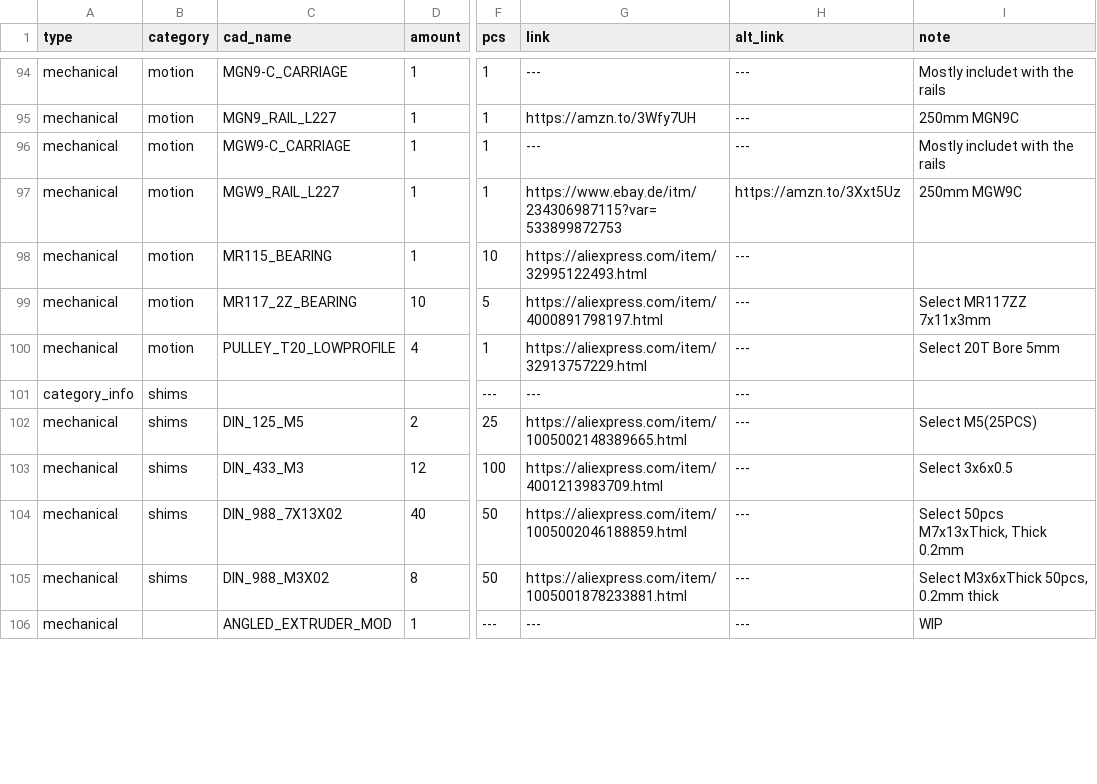
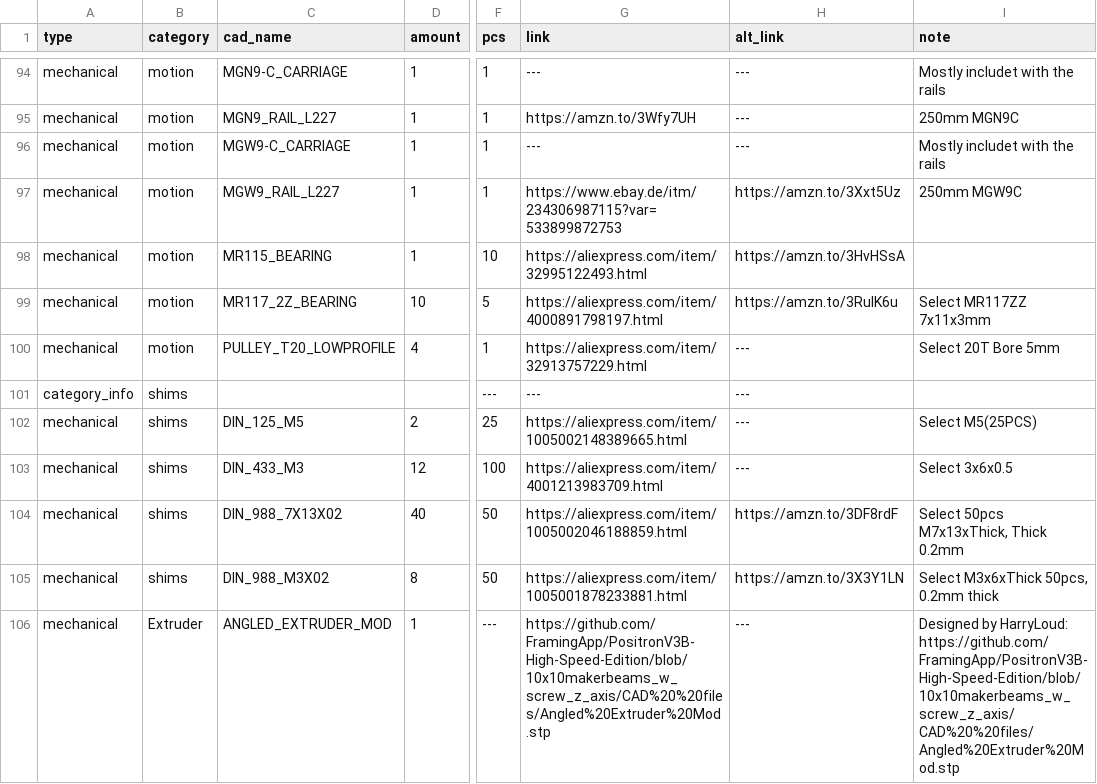
Before and after one commit to Audiotronix/Positron_LT, a CSV file: Parts/bom.csv, drawn as a sheet; only a part is shown, gaps mark what is left out; the diff covers the shown part only; the diff names each change by its address in the sheet, - before the commit and + after, or states it on an @@ line.

Commit message:
Add files via upload

```diff
--- a/Parts/bom.csv
+++ b/Parts/bom.csv
-H98 (alt_link): ---
+H98 (alt_link): https://amzn.to/3HvHSsA
-H99 (alt_link): ---
+H99 (alt_link): https://amzn.to/3RulK6u
-H104 (alt_link): ---
+H104 (alt_link): https://amzn.to/3DF8rdF
-H105 (alt_link): ---
+H105 (alt_link): https://amzn.to/3X3Y1LN
-B106 (category): (empty)
+B106 (category): Extruder
-G106 (link): ---
+G106 (link): https://github.com/FramingApp/PositronV3B-High-Speed-Edition/blob/10x10makerbeams_w_screw_z_axis/CAD%20%20files/Angled%20Extruder%20Mod.stp
-I106 (note): WIP
+I106 (note): Designed by HarryLoud: https://github.com/FramingApp/PositronV3B-High-Speed-Edition/blob/10x10makerbeams_w_screw_z_axis/CAD%20%20files/Angled%20Extruder%20Mod.stp
```
Also changed, not shown: 35 edited cells elsewhere in this file.
